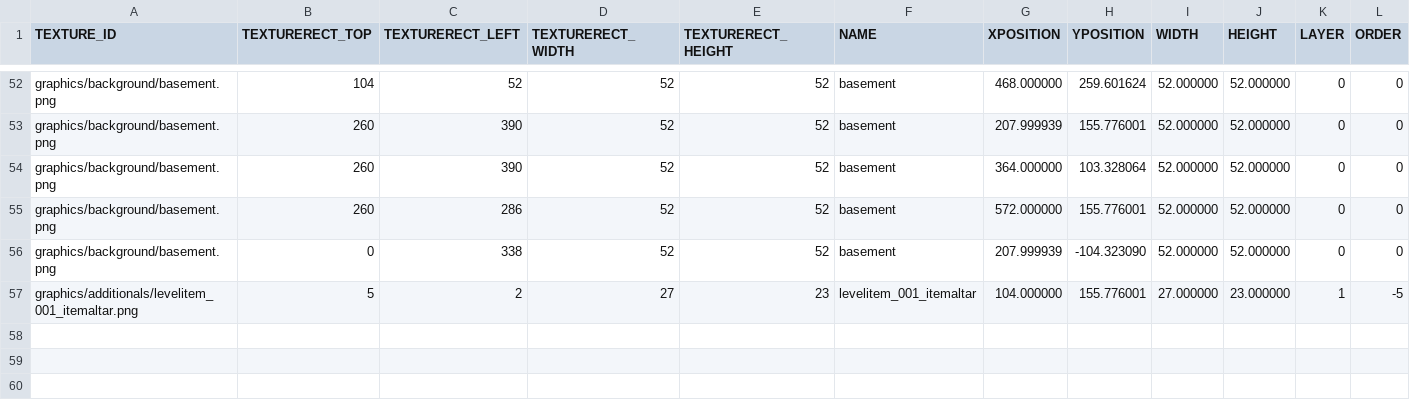
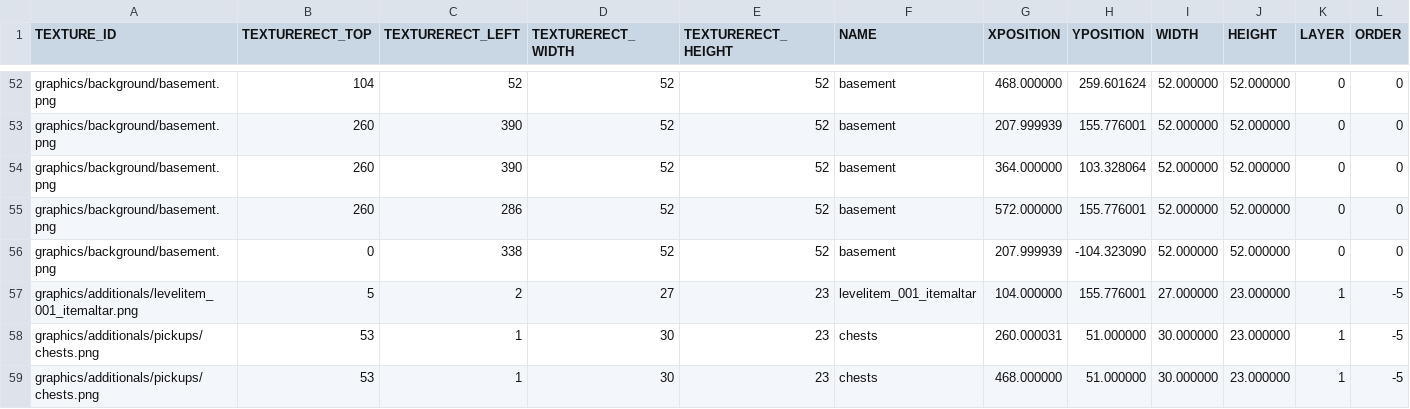
Before and after one commit to jeonglee22/sfml-issac, a CSV file: sfml-project-bin/Mapfolder/Start/5.csv, drawn as a sheet; only a part is shown, gaps mark what is left out; rows hold the shown columns only; the diff names each change by its address in the sheet, - before the commit and + after, or states it on an @@ line.

```diff
--- a/sfml-project-bin/Mapfolder/Start/5.csv
+++ b/sfml-project-bin/Mapfolder/Start/5.csv
+row 58: graphics/additionals/pickups/chests.png | 53 | 1 | 30 | 23 | chests | 260.000031 | 51.000000 | 30.000000 | 23.000000 | 1 | -5
+row 59: graphics/additionals/pickups/chests.png | 53 | 1 | 30 | 23 | chests | 468.000000 | 51.000000 | 30.000000 | 23.000000 | 1 | -5
```
Also changed, not shown: sfml-project-bin/Mapfolder/Start/1.csv, sfml-project-bin/Mapfolder/Start/3.csv, 24 other files.
